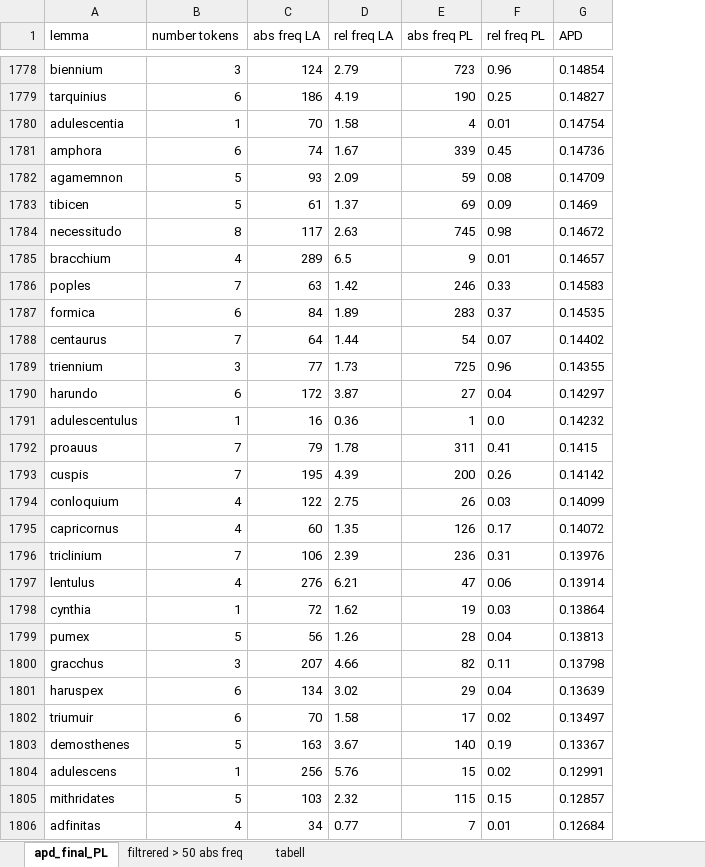
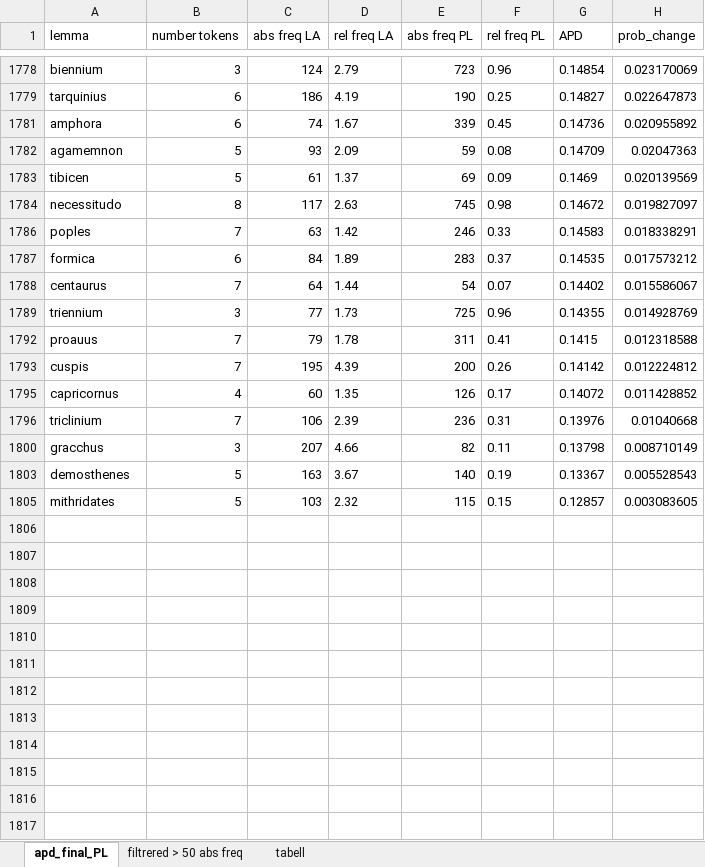
Before and after one commit to guslafda/Corpus_Christi_data, an Excel workbook: apd_lemma_PL_nouns.xlsx, sheet apd_final_PL, drawn as a sheet; only a part is shown, gaps mark what is left out; values as stored, in another font and other column widths than the file's, no borders; table styles not drawn; removed rows and columns are numbered as before the commit, all else as after; the diff covers the shown part only; the diff names each change by its address in the sheet, - before the commit and + after, or states it on an @@ line.

```diff
--- a/apd_lemma_PL_nouns.xlsx (sheet apd_final_PL)
+++ b/apd_lemma_PL_nouns.xlsx (sheet apd_final_PL)
+column H (prob_change), rows 1778-1805: 0.023170069 | 0.022647873 | 0.020955892 | 0.02047363 | 0.020139569 | 0.019827097 | 0.018338291 | 0.017573212 | 0.015586067 | 0.014928769 | 0.012318588 | 0.012224812 | 0.011428852 | 0.01040668 | 0.008710149 | 0.005528543 | 0.003083605
-row 1780: adulescentia | 1 | 70 | 1.58 | 4 | 0.01 | 0.14754
-row 1785: bracchium | 4 | 289 | 6.5 | 9 | 0.01 | 0.14657
-row 1790: harundo | 6 | 172 | 3.87 | 27 | 0.04 | 0.14297
-row 1791: adulescentulus | 1 | 16 | 0.36 | 1 | 0.0 | 0.14232
-row 1794: conloquium | 4 | 122 | 2.75 | 26 | 0.03 | 0.14099
-row 1797: lentulus | 4 | 276 | 6.21 | 47 | 0.06 | 0.13914
-row 1798: cynthia | 1 | 72 | 1.62 | 19 | 0.03 | 0.13864
-row 1799: pumex | 5 | 56 | 1.26 | 28 | 0.04 | 0.13813
-row 1801: haruspex | 6 | 134 | 3.02 | 29 | 0.04 | 0.13639
-row 1802: triumuir | 6 | 70 | 1.58 | 17 | 0.02 | 0.13497
-row 1804: adulescens | 1 | 256 | 5.76 | 15 | 0.02 | 0.12991
-row 1806: adfinitas | 4 | 34 | 0.77 | 7 | 0.01 | 0.12684
```
Also changed, not shown: 77 removed rows elsewhere in this sheet, hidden cells, apd_lemma_PL_adj.xlsx.
